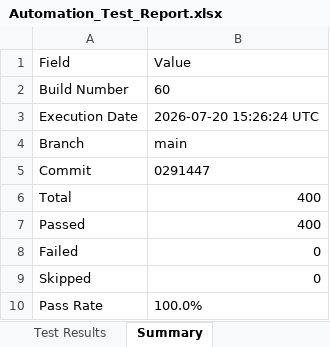
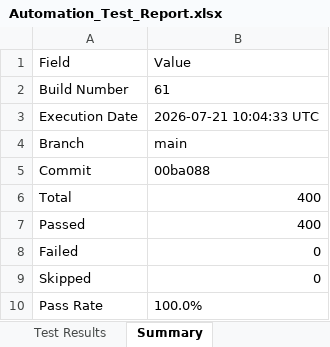
Before and after one commit to Dinesh-2005d/Smart_Admission, an Excel workbook: reports/backend/Excel/Automation_Test_Report.xlsx, sheet Summary, drawn as a sheet; values as stored, in another font and other column widths than the file's, no borders; the diff names each change by its address in the sheet, - before the commit and + after, or states it on an @@ line.

```diff
--- a/reports/backend/Excel/Automation_Test_Report.xlsx (sheet Summary)
+++ b/reports/backend/Excel/Automation_Test_Report.xlsx (sheet Summary)
-B2: 60
+B2: 61
-B3: 2026-07-20 15:26:24 UTC
+B3: 2026-07-21 10:04:33 UTC
-B5: 0291447
+B5: 00ba088
```
Also changed, not shown: sheet Test Results, reports/appium/Excel/Automation_Test_Report.xlsx, reports/security/Security_Review_Report.xlsx, 28 other files.
